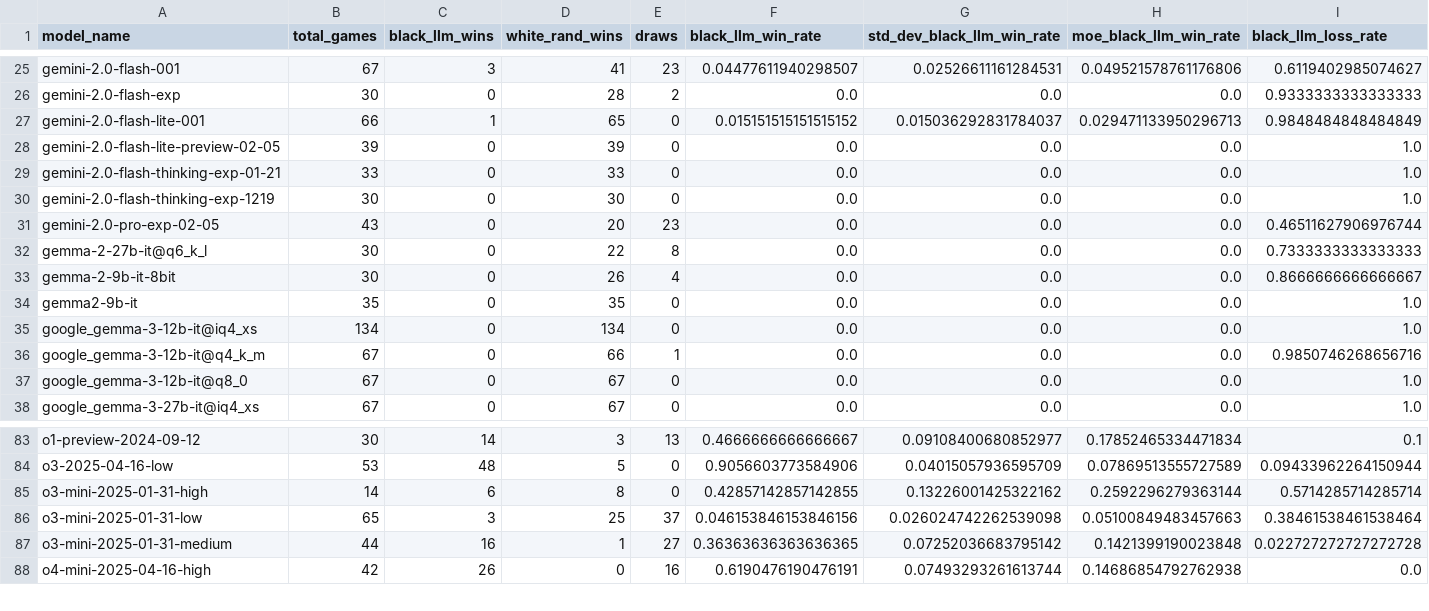
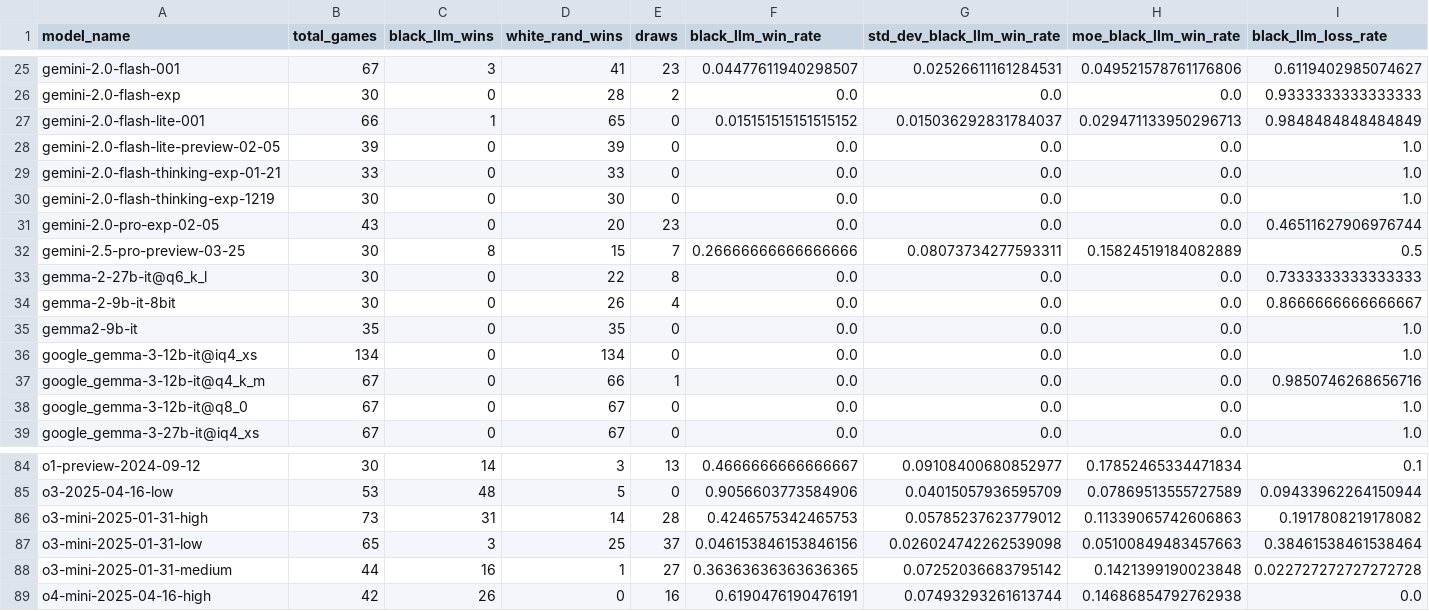
Before and after one commit to maxim-saplin/llm_chess, a CSV file: data_processing/aggregate.csv, drawn as a sheet; only a part is shown, gaps mark what is left out; addresses are those after the commit; rows hold the shown columns only; the diff covers the shown part only; the diff names each change by its address in the sheet, - before the commit and + after, or states it on an @@ line.

Commit message:
Web, Gemini 2.5 Pro o3-mini High

```diff
--- a/data_processing/aggregate.csv
+++ b/data_processing/aggregate.csv
+row 32: gemini-2.5-pro-preview-03-25 | 30 | 8 | 15 | 7 | 0.26666666666666666 | 0.08073734277593311 | 0.15824519184082889 | 0.5
-B86 (total_games): 14
+B86 (total_games): 73
-C86 (black_llm_wins): 6
+C86 (black_llm_wins): 31
-D86 (white_rand_wins): 8
+D86 (white_rand_wins): 14
-E86 (draws): 0
+E86 (draws): 28
-F86 (black_llm_win_rate): 0.42857142857142855
+F86 (black_llm_win_rate): 0.4246575342465753
-G86 (std_dev_black_llm_win_rate): 0.13226001425322162
+G86 (std_dev_black_llm_win_rate): 0.05785237623779012
-H86 (moe_black_llm_win_rate): 0.2592296279363144
+H86 (moe_black_llm_win_rate): 0.11339065742606863
-I86 (black_llm_loss_rate): 0.5714285714285714
+I86 (black_llm_loss_rate): 0.1917808219178082
```
Also changed, not shown: 64 edited cells elsewhere in this file, data_processing/refined.csv, 47 other files.
